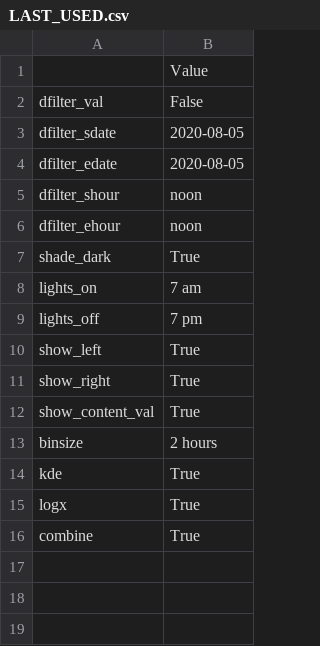
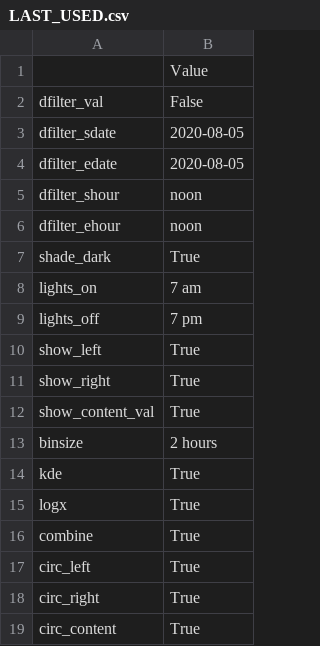
Before and after one commit to earnestt1234/SipperViz, a CSV file: memory/settings/LAST_USED.csv, drawn as a sheet.

```diff
--- a/memory/settings/LAST_USED.csv
+++ b/memory/settings/LAST_USED.csv
@@ -16 +16,4 @@ logx,True
 combine,True
+circ_left,True
+circ_right,True
+circ_content,True
```
Also changed, not shown: 5 other files.
